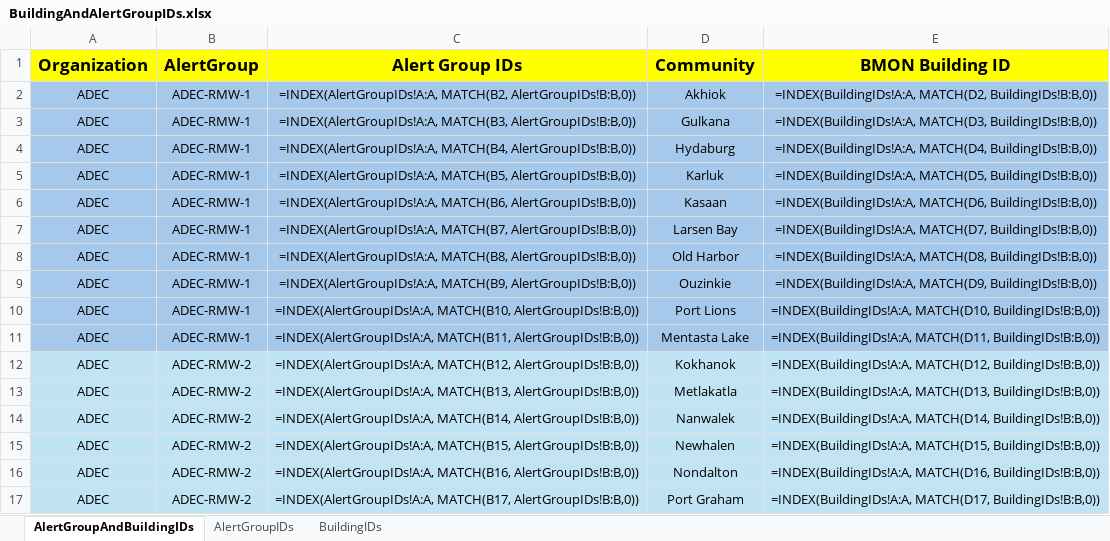
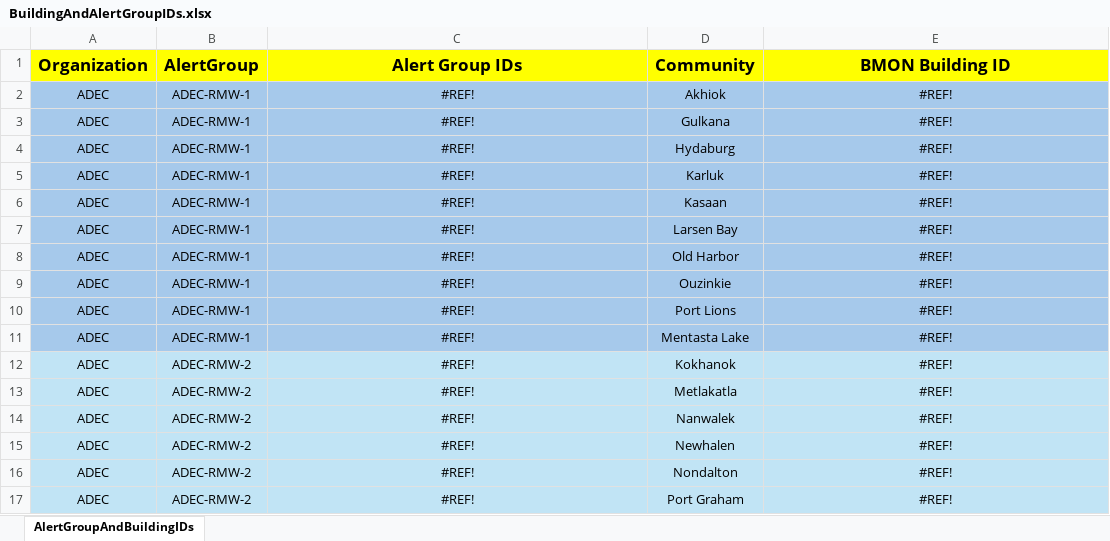
Before and after one commit to ANTHC-RM-Staff/BMON-Features, an Excel workbook: BuildingAndAlertGroupIDs.xlsx, sheet AlertGroupAndBuildingIDs, drawn as a sheet; only a part is shown; values as stored, in another font and other column widths than the file's, no borders; formulas without a stored value are shown as written; the diff covers the shown part only; the diff names each change by its address in the sheet, - before the commit and + after, or states it on an @@ line.

Commit message:
Removed extra sheets

```diff
--- a/BuildingAndAlertGroupIDs.xlsx (sheet AlertGroupAndBuildingIDs)
+++ b/BuildingAndAlertGroupIDs.xlsx (sheet AlertGroupAndBuildingIDs)
-sheet tab: AlertGroupIDs
-sheet tab: BuildingIDs
-C2 (Alert Group IDs): =INDEX(AlertGroupIDs!A:A, MATCH(B2, AlertGroupIDs!B:B,0))
+C2 (Alert Group IDs): #REF!
-E2 (BMON Building ID): =INDEX(BuildingIDs!A:A, MATCH(D2, BuildingIDs!B:B,0))
+E2 (BMON Building ID): #REF!
-C3 (Alert Group IDs): =INDEX(AlertGroupIDs!A:A, MATCH(B3, AlertGroupIDs!B:B,0))
+C3 (Alert Group IDs): #REF!
-E3 (BMON Building ID): =INDEX(BuildingIDs!A:A, MATCH(D3, BuildingIDs!B:B,0))
+E3 (BMON Building ID): #REF!
-C4 (Alert Group IDs): =INDEX(AlertGroupIDs!A:A, MATCH(B4, AlertGroupIDs!B:B,0))
+C4 (Alert Group IDs): #REF!
-E4 (BMON Building ID): =INDEX(BuildingIDs!A:A, MATCH(D4, BuildingIDs!B:B,0))
+E4 (BMON Building ID): #REF!
-C5 (Alert Group IDs): =INDEX(AlertGroupIDs!A:A, MATCH(B5, AlertGroupIDs!B:B,0))
+C5 (Alert Group IDs): #REF!
-E5 (BMON Building ID): =INDEX(BuildingIDs!A:A, MATCH(D5, BuildingIDs!B:B,0))
+E5 (BMON Building ID): #REF!
-C6 (Alert Group IDs): =INDEX(AlertGroupIDs!A:A, MATCH(B6, AlertGroupIDs!B:B,0))
+C6 (Alert Group IDs): #REF!
-E6 (BMON Building ID): =INDEX(BuildingIDs!A:A, MATCH(D6, BuildingIDs!B:B,0))
+E6 (BMON Building ID): #REF!
-C7 (Alert Group IDs): =INDEX(AlertGroupIDs!A:A, MATCH(B7, AlertGroupIDs!B:B,0))
+C7 (Alert Group IDs): #REF!
-E7 (BMON Building ID): =INDEX(BuildingIDs!A:A, MATCH(D7, BuildingIDs!B:B,0))
+E7 (BMON Building ID): #REF!
-C8 (Alert Group IDs): =INDEX(AlertGroupIDs!A:A, MATCH(B8, AlertGroupIDs!B:B,0))
+C8 (Alert Group IDs): #REF!
-E8 (BMON Building ID): =INDEX(BuildingIDs!A:A, MATCH(D8, BuildingIDs!B:B,0))
+E8 (BMON Building ID): #REF!
-C9 (Alert Group IDs): =INDEX(AlertGroupIDs!A:A, MATCH(B9, AlertGroupIDs!B:B,0))
+C9 (Alert Group IDs): #REF!
-E9 (BMON Building ID): =INDEX(BuildingIDs!A:A, MATCH(D9, BuildingIDs!B:B,0))
+E9 (BMON Building ID): #REF!
-C10 (Alert Group IDs): =INDEX(AlertGroupIDs!A:A, MATCH(B10, AlertGroupIDs!B:B,0))
+C10 (Alert Group IDs): #REF!
-E10 (BMON Building ID): =INDEX(BuildingIDs!A:A, MATCH(D10, BuildingIDs!B:B,0))
+E10 (BMON Building ID): #REF!
-C11 (Alert Group IDs): =INDEX(AlertGroupIDs!A:A, MATCH(B11, AlertGroupIDs!B:B,0))
+C11 (Alert Group IDs): #REF!
-E11 (BMON Building ID): =INDEX(BuildingIDs!A:A, MATCH(D11, BuildingIDs!B:B,0))
+E11 (BMON Building ID): #REF!
-C12 (Alert Group IDs): =INDEX(AlertGroupIDs!A:A, MATCH(B12, AlertGroupIDs!B:B,0))
+C12 (Alert Group IDs): #REF!
-E12 (BMON Building ID): =INDEX(BuildingIDs!A:A, MATCH(D12, BuildingIDs!B:B,0))
+E12 (BMON Building ID): #REF!
-C13 (Alert Group IDs): =INDEX(AlertGroupIDs!A:A, MATCH(B13, AlertGroupIDs!B:B,0))
+C13 (Alert Group IDs): #REF!
-E13 (BMON Building ID): =INDEX(BuildingIDs!A:A, MATCH(D13, BuildingIDs!B:B,0))
+E13 (BMON Building ID): #REF!
-C14 (Alert Group IDs): =INDEX(AlertGroupIDs!A:A, MATCH(B14, AlertGroupIDs!B:B,0))
+C14 (Alert Group IDs): #REF!
-E14 (BMON Building ID): =INDEX(BuildingIDs!A:A, MATCH(D14, BuildingIDs!B:B,0))
+E14 (BMON Building ID): #REF!
-C15 (Alert Group IDs): =INDEX(AlertGroupIDs!A:A, MATCH(B15, AlertGroupIDs!B:B,0))
+C15 (Alert Group IDs): #REF!
-E15 (BMON Building ID): =INDEX(BuildingIDs!A:A, MATCH(D15, BuildingIDs!B:B,0))
+E15 (BMON Building ID): #REF!
-C16 (Alert Group IDs): =INDEX(AlertGroupIDs!A:A, MATCH(B16, AlertGroupIDs!B:B,0))
+C16 (Alert Group IDs): #REF!
-E16 (BMON Building ID): =INDEX(BuildingIDs!A:A, MATCH(D16, BuildingIDs!B:B,0))
+E16 (BMON Building ID): #REF!
-C17 (Alert Group IDs): =INDEX(AlertGroupIDs!A:A, MATCH(B17, AlertGroupIDs!B:B,0))
+C17 (Alert Group IDs): #REF!
-E17 (BMON Building ID): =INDEX(BuildingIDs!A:A, MATCH(D17, BuildingIDs!B:B,0))
+E17 (BMON Building ID): #REF!
```
Also changed, not shown: 281 edited cells elsewhere in this sheet.
